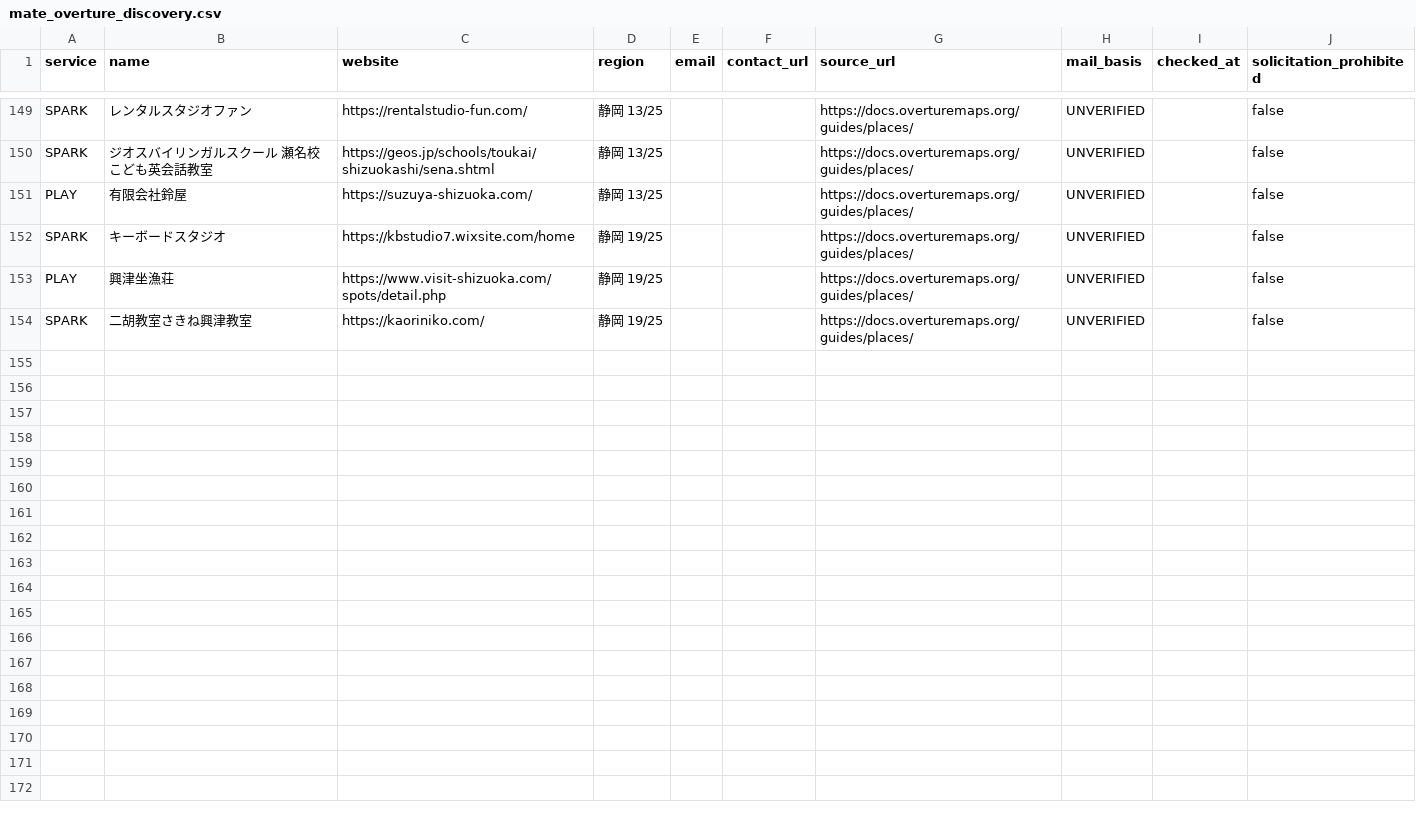
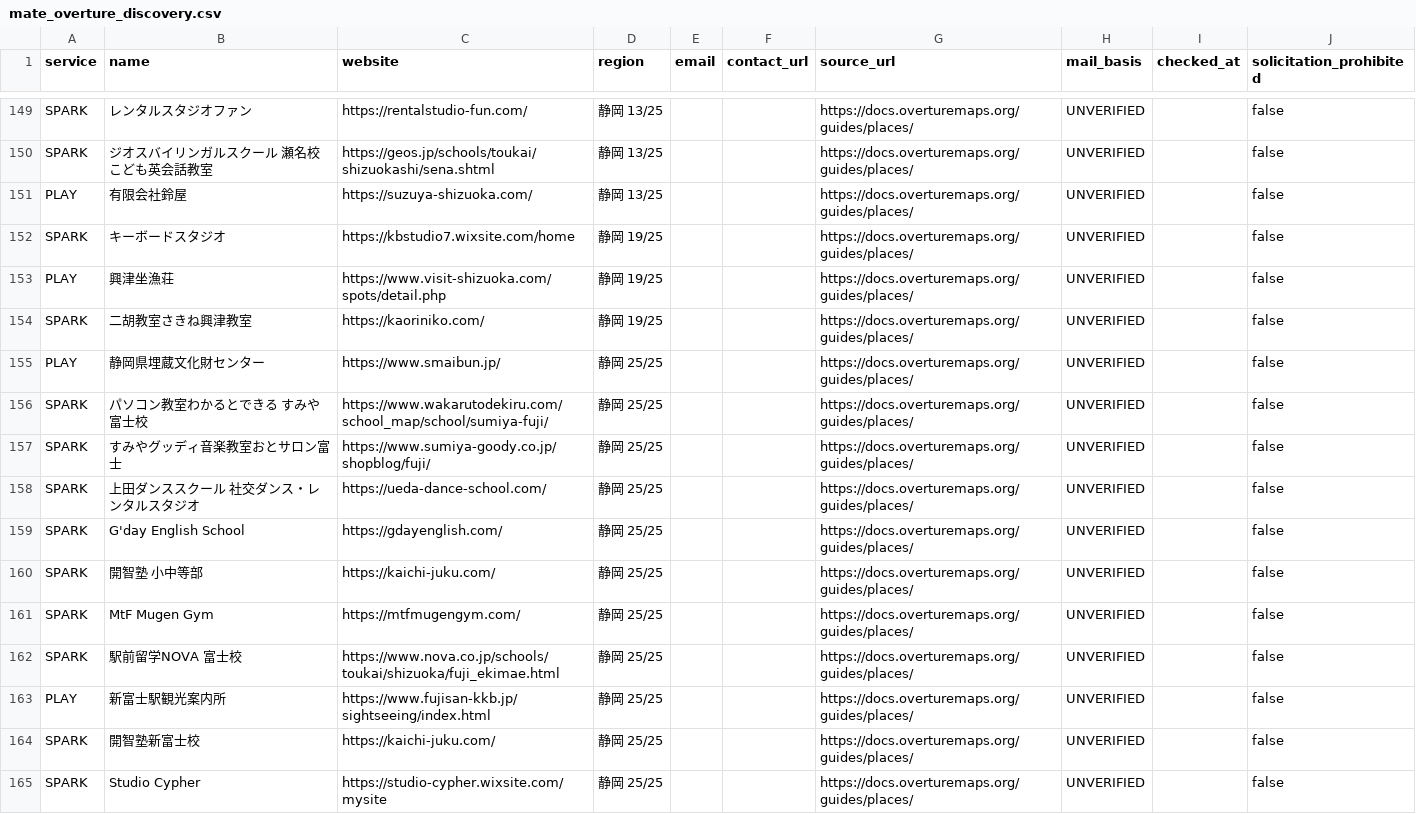
Before and after one commit to kosuke-saito0807/mate, a CSV file: data/mate_overture_discovery.csv, drawn as a sheet; only a part is shown, gaps mark what is left out.

```diff
--- a/data/mate_overture_discovery.csv
+++ b/data/mate_overture_discovery.csv
@@ -154 +154,12 @@ PLAY,興津坐漁荘,https://www.visit-shizuoka.com/spots/detail.php,静岡 19/2
 SPARK,二胡教室さきね興津教室,https://kaoriniko.com/,静岡 19/25,,,https://docs.overturemaps.org/guides/places/,UNVERIFIED,,false
+PLAY,静岡県埋蔵文化財センター,https://www.smaibun.jp/,静岡 25/25,,,https://docs.overturemaps.org/guides/places/,UNVERIFIED,,false
+SPARK,パソコン教室わかるとできる　すみや富士校,https://www.wakarutodekiru.com/school_map/school/sumiya-fuji/,静岡 25/25,,,https://docs.overturemaps.org/guides/places/,UNVERIFIED,,false
+SPARK,すみやグッディ音楽教室おとサロン富士,https://www.sumiya-goody.co.jp/shopblog/fuji/,静岡 25/25,,,https://docs.overturemaps.org/guides/places/,UNVERIFIED,,false
+SPARK,上田ダンススクール 社交ダンス・レンタルスタジオ,https://ueda-dance-school.com/,静岡 25/25,,,https://docs.overturemaps.org/guides/places/,UNVERIFIED,,false
+SPARK,G'day English School,https://gdayenglish.com/,静岡 25/25,,,https://docs.overturemaps.org/guides/places/,UNVERIFIED,,false
+SPARK,開智塾 小中等部,https://kaichi-juku.com/,静岡 25/25,,,https://docs.overturemaps.org/guides/places/,UNVERIFIED,,false
+SPARK,MtF Mugen Gym,https://mtfmugengym.com/,静岡 25/25,,,https://docs.overturemaps.org/guides/places/,UNVERIFIED,,false
+SPARK,駅前留学NOVA 富士校,https://www.nova.co.jp/schools/toukai/shizuoka/fuji_ekimae.html,静岡 25/25,,,https://docs.overturemaps.org/guides/places/,UNVERIFIED,,false
+PLAY,新富士駅観光案内所,https://www.fujisan-kkb.jp/sightseeing/index.html,静岡 25/25,,,https://docs.overturemaps.org/guides/places/,UNVERIFIED,,false
+SPARK,開智塾新富士校,https://kaichi-juku.com/,静岡 25/25,,,https://docs.overturemaps.org/guides/places/,UNVERIFIED,,false
+SPARK,Studio Cypher,https://studio-cypher.wixsite.com/mysite,静岡 25/25,,,https://docs.overturemaps.org/guides/places/,UNVERIFIED,,false
```
Also changed, not shown: data/mate_overture_recent.csv.
